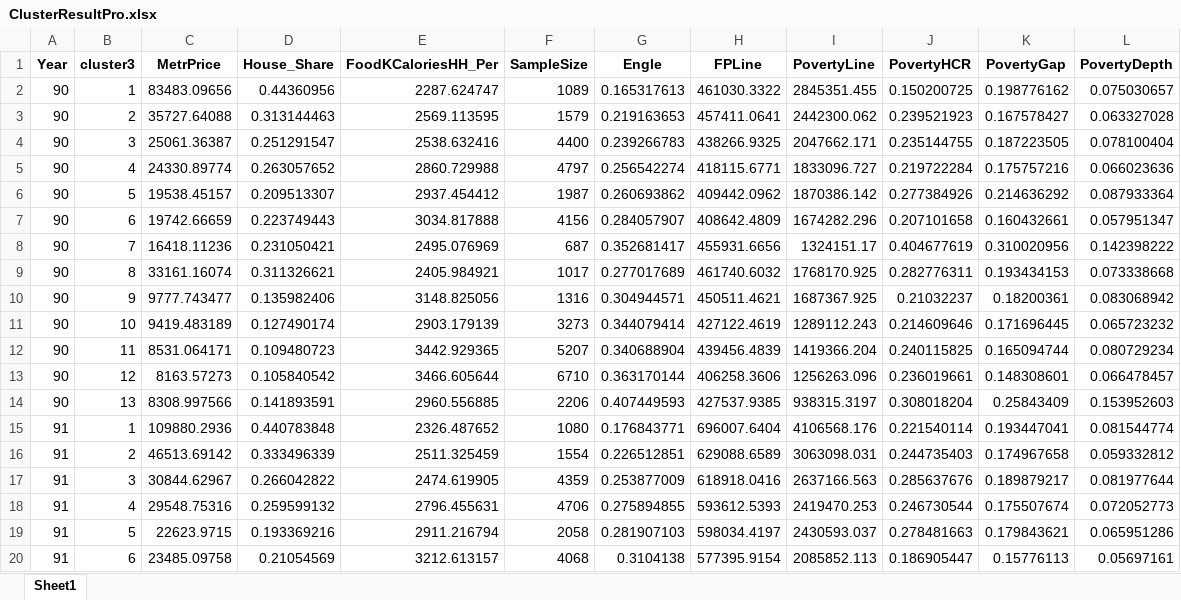
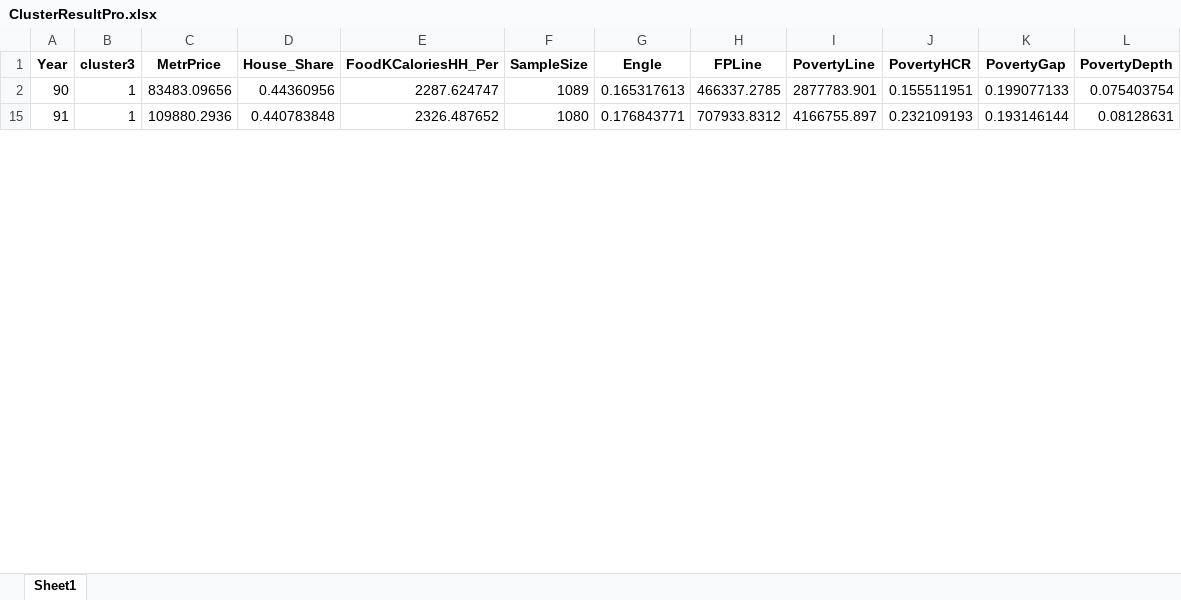
Before and after one commit to IPRCIRI/IRHEIS, an Excel workbook: R/ClusterResultPro.xlsx, sheet Sheet1, drawn as a sheet; only a part is shown; values as stored, in another font and other column widths than the file's, no borders; removed rows and columns are numbered as before the commit, all else as after; the diff covers the shown part only; the diff names each change by its address in the sheet, - before the commit and + after, or states it on an @@ line.

```diff
--- a/R/ClusterResultPro.xlsx (sheet Sheet1)
+++ b/R/ClusterResultPro.xlsx (sheet Sheet1)
-H2 (FPLine): 461030.3322
+H2 (FPLine): 466337.2785
-I2 (PovertyLine): 2845351.455
+I2 (PovertyLine): 2877783.901
-J2 (PovertyHCR): 0.150200725
+J2 (PovertyHCR): 0.155511951
-K2 (PovertyGap): 0.198776162
+K2 (PovertyGap): 0.199077133
-L2 (PovertyDepth): 0.075030657
+L2 (PovertyDepth): 0.075403754
-row 3: 90 | 2 | 35727.64088 | 0.313144463 | 2569.113595 | 1579 | 0.219163653 | 457411.0641 | 2442300.062 | 0.239521923 | 0.167578427 | 0.063327028
-row 4: 90 | 3 | 25061.36387 | 0.251291547 | 2538.632416 | 4400 | 0.239266783 | 438266.9325 | 2047662.171 | 0.235144755 | 0.187223505 | 0.078100404
-row 5: 90 | 4 | 24330.89774 | 0.263057652 | 2860.729988 | 4797 | 0.256542274 | 418115.6771 | 1833096.727 | 0.219722284 | 0.175757216 | 0.066023636
-row 6: 90 | 5 | 19538.45157 | 0.209513307 | 2937.454412 | 1987 | 0.260693862 | 409442.0962 | 1870386.142 | 0.277384926 | 0.214636292 | 0.087933364
-row 7: 90 | 6 | 19742.66659 | 0.223749443 | 3034.817888 | 4156 | 0.284057907 | 408642.4809 | 1674282.296 | 0.207101658 | 0.160432661 | 0.057951347
-row 8: 90 | 7 | 16418.11236 | 0.231050421 | 2495.076969 | 687 | 0.352681417 | 455931.6656 | 1324151.17 | 0.404677619 | 0.310020956 | 0.142398222
-row 9: 90 | 8 | 33161.16074 | 0.311326621 | 2405.984921 | 1017 | 0.277017689 | 461740.6032 | 1768170.925 | 0.282776311 | 0.193434153 | 0.073338668
-row 10: 90 | 9 | 9777.743477 | 0.135982406 | 3148.825056 | 1316 | 0.304944571 | 450511.4621 | 1687367.925 | 0.21032237 | 0.18200361 | 0.083068942
-row 11: 90 | 10 | 9419.483189 | 0.127490174 | 2903.179139 | 3273 | 0.344079414 | 427122.4619 | 1289112.243 | 0.214609646 | 0.171696445 | 0.065723232
-row 12: 90 | 11 | 8531.064171 | 0.109480723 | 3442.929365 | 5207 | 0.340688904 | 439456.4839 | 1419366.204 | 0.240115825 | 0.165094744 | 0.080729234
-row 13: 90 | 12 | 8163.57273 | 0.105840542 | 3466.605644 | 6710 | 0.363170144 | 406258.3606 | 1256263.096 | 0.236019661 | 0.148308601 | 0.066478457
-row 14: 90 | 13 | 8308.997566 | 0.141893591 | 2960.556885 | 2206 | 0.407449593 | 427537.9385 | 938315.3197 | 0.308018204 | 0.25843409 | 0.153952603
-H15 (FPLine): 696007.6404
+H15 (FPLine): 707933.8312
-I15 (PovertyLine): 4106568.176
+I15 (PovertyLine): 4166755.897
-J15 (PovertyHCR): 0.221540114
+J15 (PovertyHCR): 0.232109193
-K15 (PovertyGap): 0.193447041
+K15 (PovertyGap): 0.193146144
-L15 (PovertyDepth): 0.081544774
+L15 (PovertyDepth): 0.08128631
-row 16: 91 | 2 | 46513.69142 | 0.333496339 | 2511.325459 | 1554 | 0.226512851 | 629088.6589 | 3063098.031 | 0.244735403 | 0.174967658 | 0.059332812
-row 17: 91 | 3 | 30844.62967 | 0.266042822 | 2474.619905 | 4359 | 0.253877009 | 618918.0416 | 2637166.563 | 0.285637676 | 0.189879217 | 0.081977644
-row 18: 91 | 4 | 29548.75316 | 0.259599132 | 2796.455631 | 4706 | 0.275894855 | 593612.5393 | 2419470.253 | 0.246730544 | 0.175507674 | 0.072052773
-row 19: 91 | 5 | 22623.9715 | 0.193369216 | 2911.216794 | 2058 | 0.281907103 | 598034.4197 | 2430593.037 | 0.278481663 | 0.179843621 | 0.065951286
-row 20: 91 | 6 | 23485.09758 | 0.21054569 | 3212.613157 | 4068 | 0.3104138 | 577395.9154 | 2085852.113 | 0.186905447 | 0.15776113 | 0.05697161
```
Also changed, not shown: 1 added row, 92 removed rows and 30 edited cells elsewhere in this sheet, hidden cells, R/ClusterResultMean.xlsx, R/CountryResultMean.xlsx, 9 other files.
